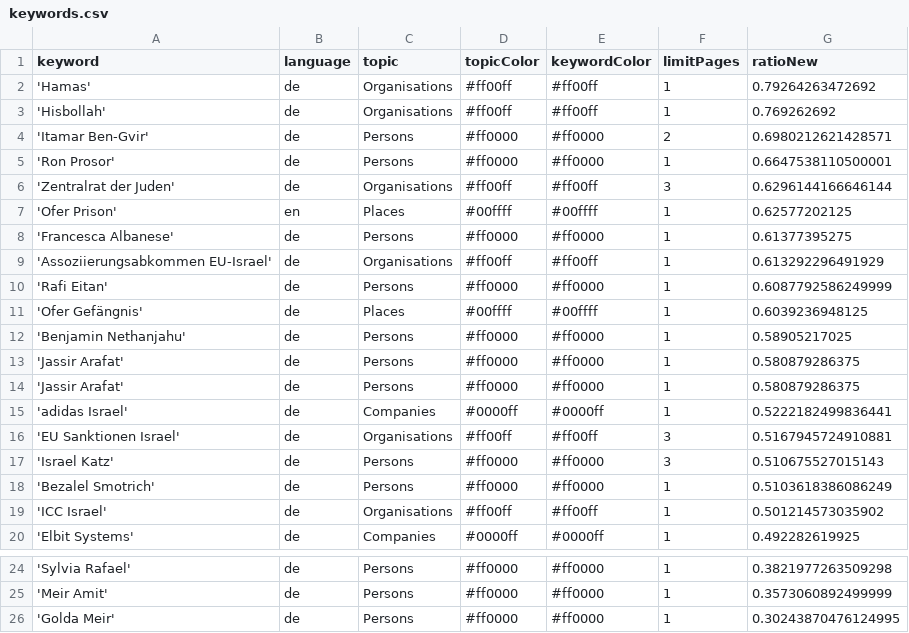
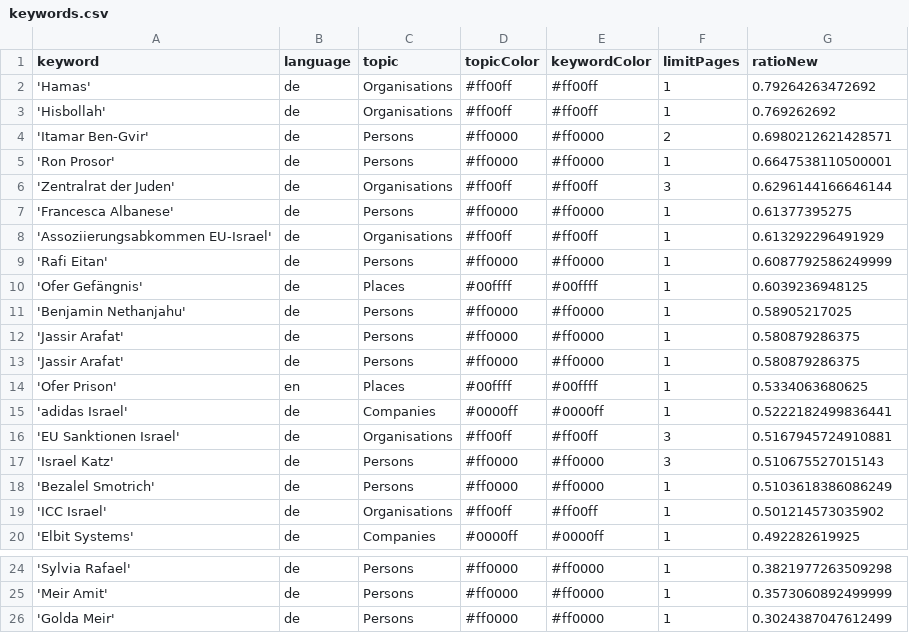
Before and after one commit to claba-news/nakbaIsComing, a CSV file: keywords.csv, drawn as a sheet; only a part is shown, gaps mark what is left out.

Commit message:
Commit from GitHub Actions (harvest:0.0)

```diff
--- a/keywords.csv
+++ b/keywords.csv
@@ -6,3 +6,2 @@ keyword,language,topic,topicColor,keywordColor,limitPages,ratioNew
 'Zentralrat der Juden',de,Organisations,#ff00ff,#ff00ff,3,0.6296144166646144
-'Ofer Prison',en,Places,#00ffff,#00ffff,1,0.62577202125
 'Francesca Albanese',de,Persons,#ff0000,#ff0000,1,0.61377395275
@@ -14,2 +13,3 @@ keyword,language,topic,topicColor,keywordColor,limitPages,ratioNew
 'Jassir Arafat',de,Persons,#ff0000,#ff0000,1,0.580879286375
+'Ofer Prison',en,Places,#00ffff,#00ffff,1,0.5334063680625
 'adidas Israel',de,Companies,#0000ff,#0000ff,1,0.5222182499836441
@@ -25,2 +25,2 @@ keyword,language,topic,topicColor,keywordColor,limitPages,ratioNew
 'Meir Amit',de,Persons,#ff0000,#ff0000,1,0.3573060892499999
-'Golda Meir',de,Persons,#ff0000,#ff0000,1,0.30243870476124995
+'Golda Meir',de,Persons,#ff0000,#ff0000,1,0.3024387047612499
```
